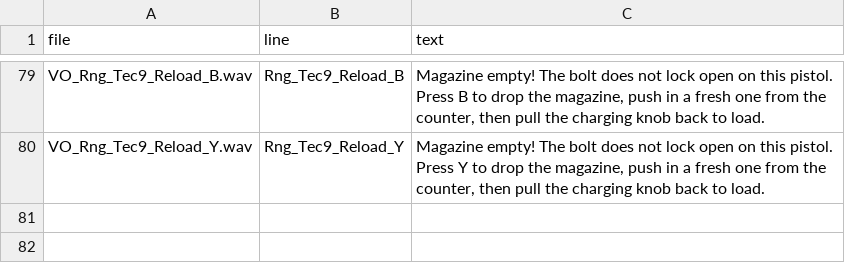
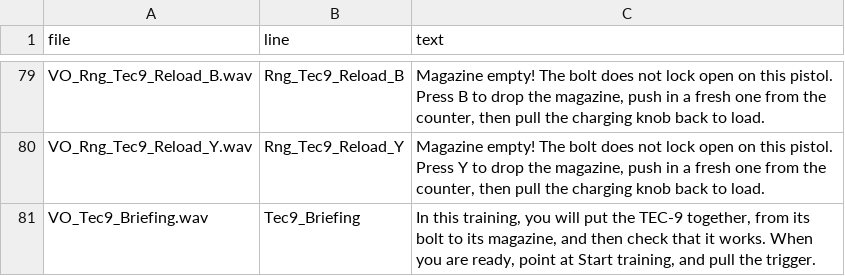
Before and after one commit to TanmayGpta/GunAssemblyVR, a TSV file: Tools/VoiceGeneration/voice_script.tsv, drawn as a sheet; only a part is shown, gaps mark what is left out.

```diff
--- a/Tools/VoiceGeneration/voice_script.tsv
+++ b/Tools/VoiceGeneration/voice_script.tsv
@@ -80 +80,2 @@ VO_Rng_Tec9_Reload_B.wav	Rng_Tec9_Reload_B	Magazine empty! The bolt does not loc
 VO_Rng_Tec9_Reload_Y.wav	Rng_Tec9_Reload_Y	Magazine empty! The bolt does not lock open on this pistol. Press Y to drop the magazine, push in a fresh one from the counter, then pull the charging knob back to load.
+VO_Tec9_Briefing.wav	Tec9_Briefing	In this training, you will put the TEC-9 together, from its bolt to its magazine, and then check that it works. When you are ready, point at Start training, and pull the trigger.
```
Also changed, not shown: 18 other files.
